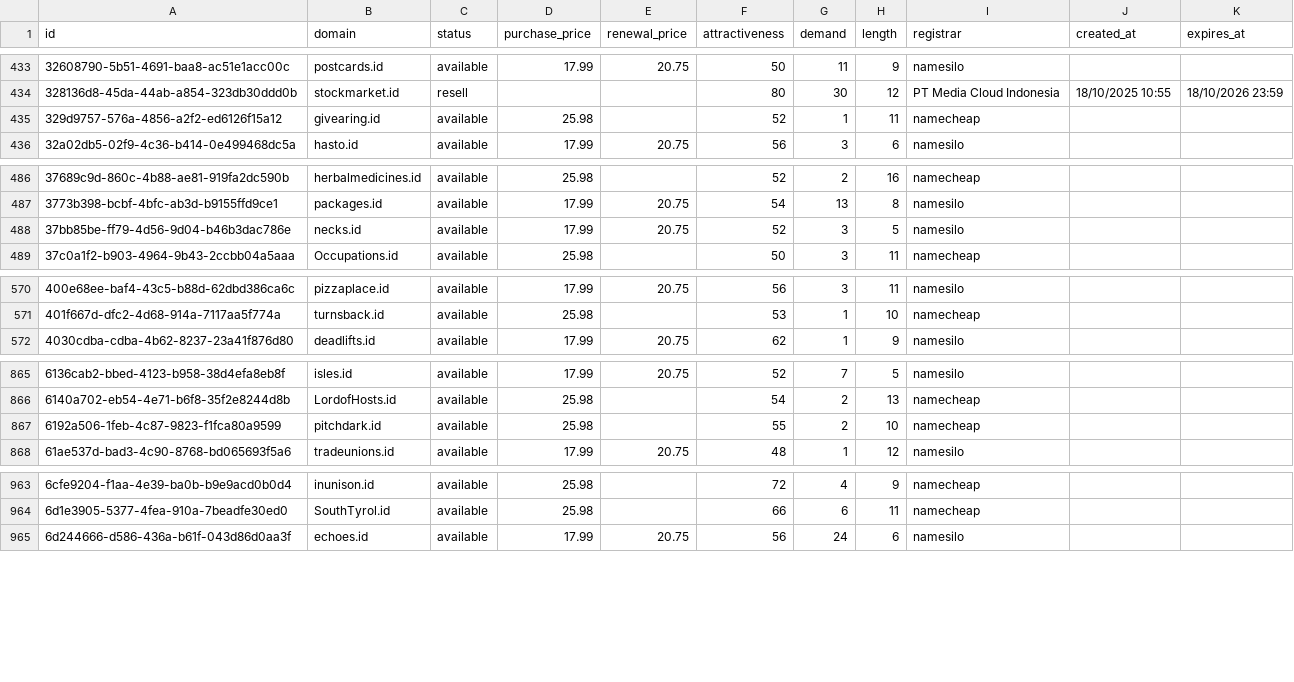
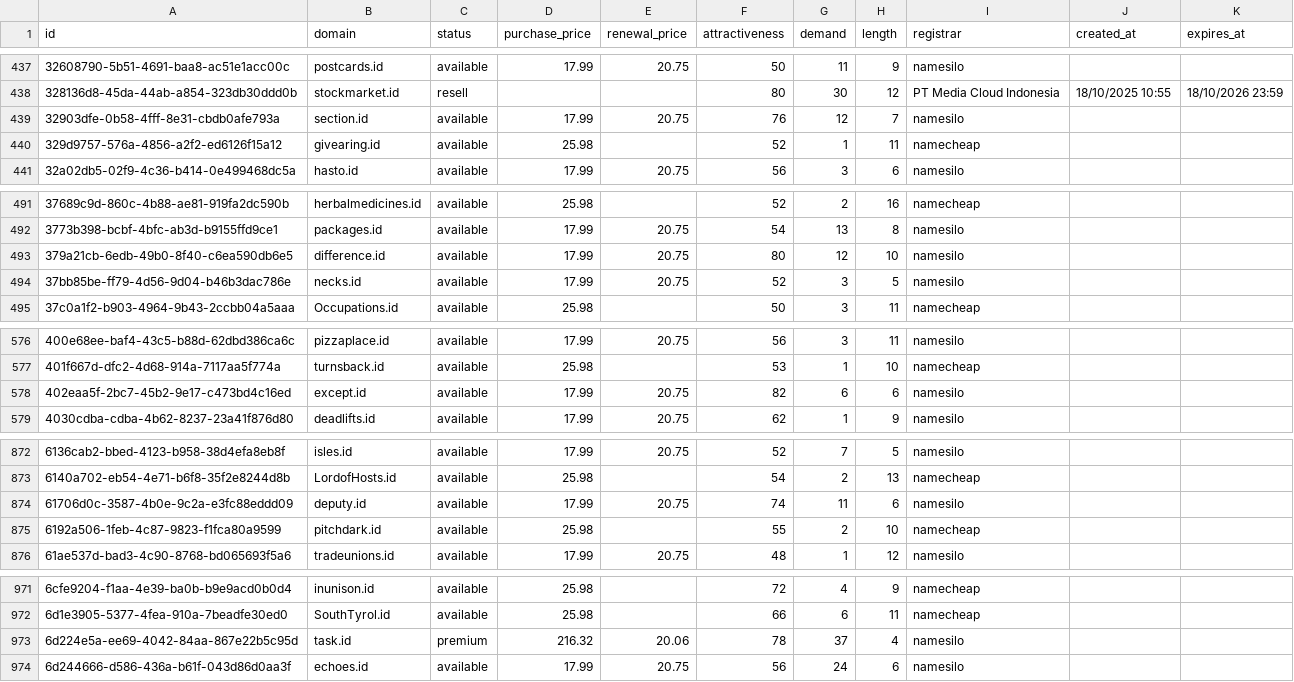
Before and after one commit to UniqueDomains/id-oneword-domains, a CSV file: id.csv, drawn as a sheet; only a part is shown, gaps mark what is left out; the diff covers the shown part only; the diff names each change by its address in the sheet, - before the commit and + after, or states it on an @@ line.

```diff
--- a/id.csv
+++ b/id.csv
+row 439: 32903dfe-0b58-4fff-8e31-cbdb0afe793a | section.id | available | 17.99 | 20.75 | 76 | 12 | 7 | namesilo
+row 493: 379a21cb-6edb-49b0-8f40-c6ea590db6e5 | difference.id | available | 17.99 | 20.75 | 80 | 12 | 10 | namesilo
+row 578: 402eaa5f-2bc7-45b2-9e17-c473bd4c16ed | except.id | available | 17.99 | 20.75 | 82 | 6 | 6 | namesilo
+row 874: 61706d0c-3587-4b0e-9c2a-e3fc88eddd09 | deputy.id | available | 17.99 | 20.75 | 74 | 11 | 6 | namesilo
+row 973: 6d224e5a-ee69-4042-84aa-867e22b5c95d | task.id | premium | 216.32 | 20.06 | 78 | 37 | 4 | namesilo
```
Also changed, not shown: 4 added rows and 9 removed rows elsewhere in this file, 4 other files.
